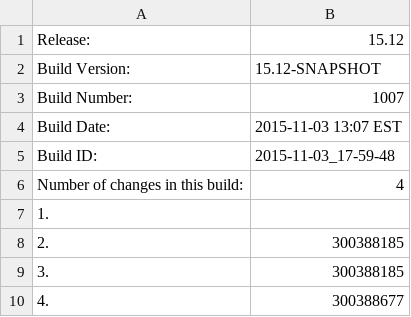
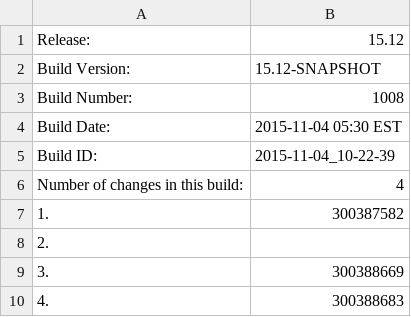
Before and after one commit to cheungs7/qa-dashboard, a CSV file: systest-build.csv, drawn as a sheet.

Commit message:
Made changes to systest and int information file.

```diff
--- a/systest-build.csv
+++ b/systest-build.csv
@@ -2,9 +2,9 @@ Release:,15.12
 Build Version:,15.12-SNAPSHOT
-Build Number:,1007
-Build Date:,2015-11-03 13:07 EST
-Build ID:,2015-11-03_17-59-48
+Build Number:,1008
+Build Date:,2015-11-04 05:30 EST
+Build ID:,2015-11-04_10-22-39
 Number of changes in this build:,4
-1.,
-2.,300388185
-3.,300388185
-4.,300388677
+1.,300387582
+2.,
+3.,300388669
+4.,300388683
```
Also changed, not shown: 3 other files.
